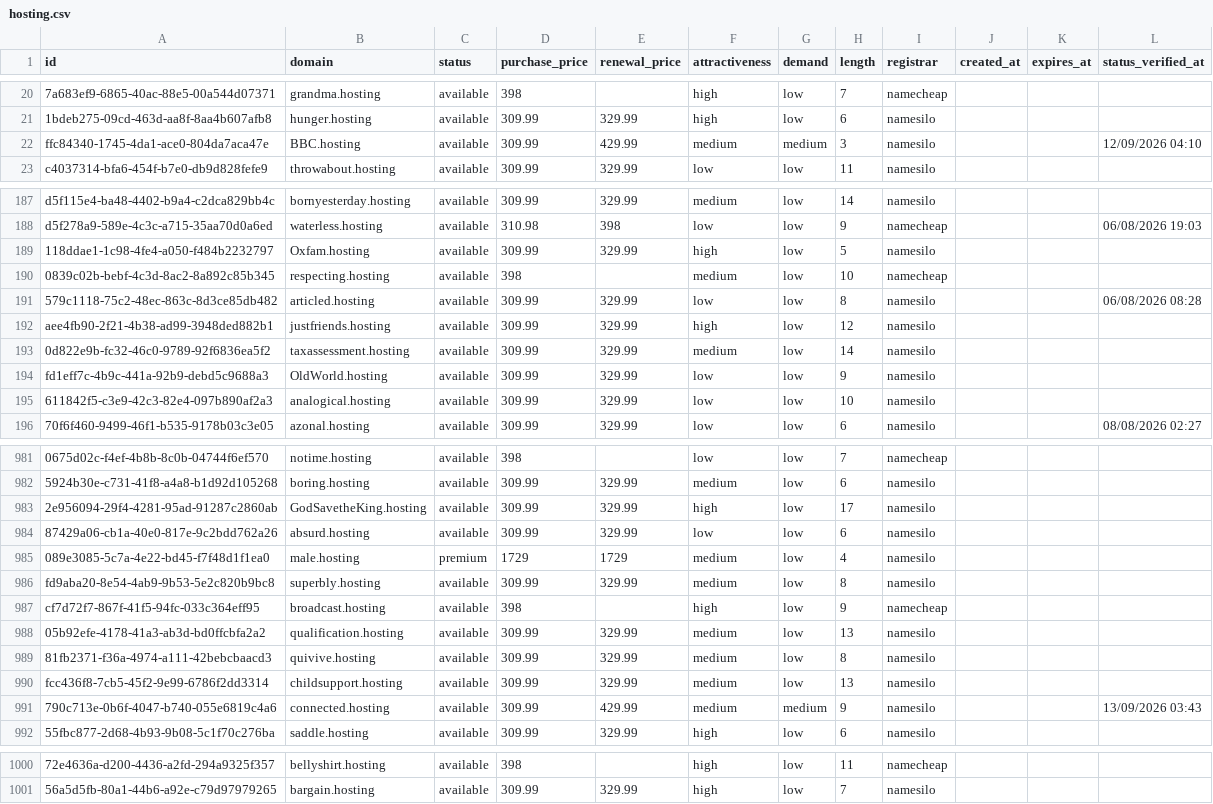
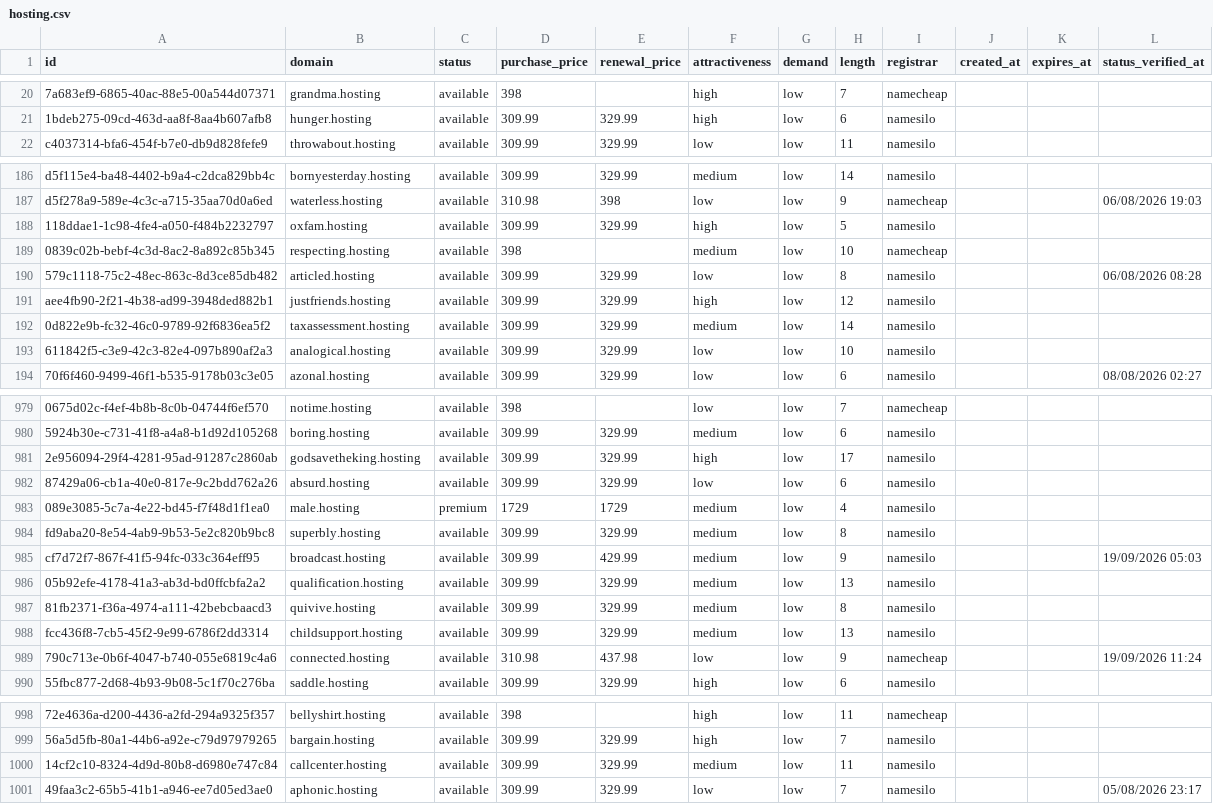
Before and after one commit to UniqueDomains/hosting-oneword-domains, a CSV file: hosting.csv, drawn as a sheet; only a part is shown, gaps mark what is left out; removed rows and columns are numbered as before the commit, all else as after; the diff covers the shown part only; the diff names each change by its address in the sheet, - before the commit and + after, or states it on an @@ line.

Commit message:
Domains update

```diff
--- a/hosting.csv
+++ b/hosting.csv
-row 22: ffc84340-1745-4da1-ace0-804da7aca47e | BBC.hosting | available | 309.99 | 429.99 | medium | medium | 3 | namesilo |  |  | 12/09/2026 04:10
-B188 (domain): Oxfam.hosting
+B188 (domain): oxfam.hosting
-row 194: fd1eff7c-4b9c-441a-92b9-debd5c9688a3 | OldWorld.hosting | available | 309.99 | 329.99 | low | low | 9 | namesilo
-B981 (domain): GodSavetheKing.hosting
+B981 (domain): godsavetheking.hosting
-D985 (purchase_price): 398
+D985 (purchase_price): 309.99
-E985 (renewal_price): (empty)
+E985 (renewal_price): 429.99
-F985 (attractiveness): high
+F985 (attractiveness): medium
-I985 (registrar): namecheap
+I985 (registrar): namesilo
-L985 (status_verified_at): (empty)
+L985 (status_verified_at): 19/09/2026 05:03
-D989 (purchase_price): 309.99
+D989 (purchase_price): 310.98
-E989 (renewal_price): 429.99
+E989 (renewal_price): 437.98
-F989 (attractiveness): medium
+F989 (attractiveness): low
-G989 (demand): medium
+G989 (demand): low
-I989 (registrar): namesilo
+I989 (registrar): namecheap
-L989 (status_verified_at): 13/09/2026 03:43
+L989 (status_verified_at): 19/09/2026 11:24
+row 1000: 14cf2c10-8324-4d9d-80b8-d6980e747c84 | callcenter.hosting | available | 309.99 | 329.99 | medium | low | 11 | namesilo
+row 1001: 49faa3c2-65b5-41b1-a946-ee7d05ed3ae0 | aphonic.hosting | available | 309.99 | 329.99 | low | low | 7 | namesilo |  |  | 05/08/2026 23:17
```
Also changed, not shown: 74 edited cells elsewhere in this file, 4 other files.
